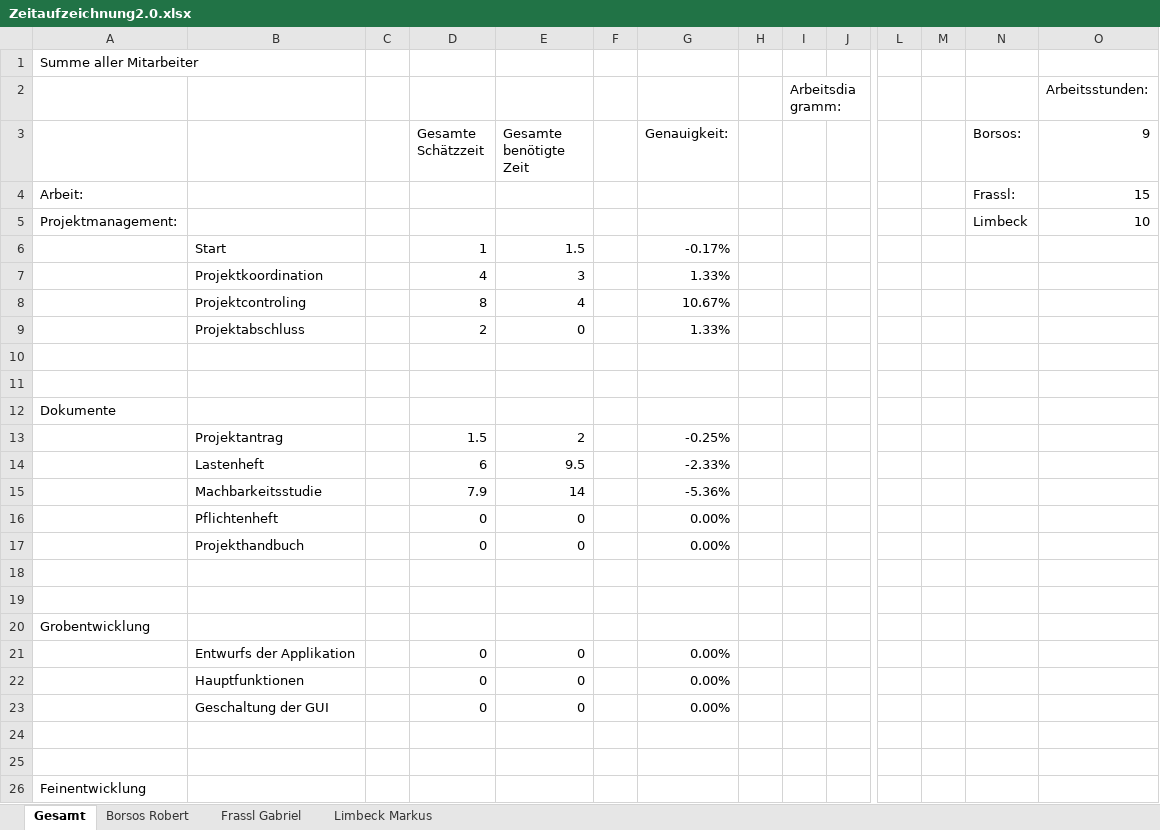
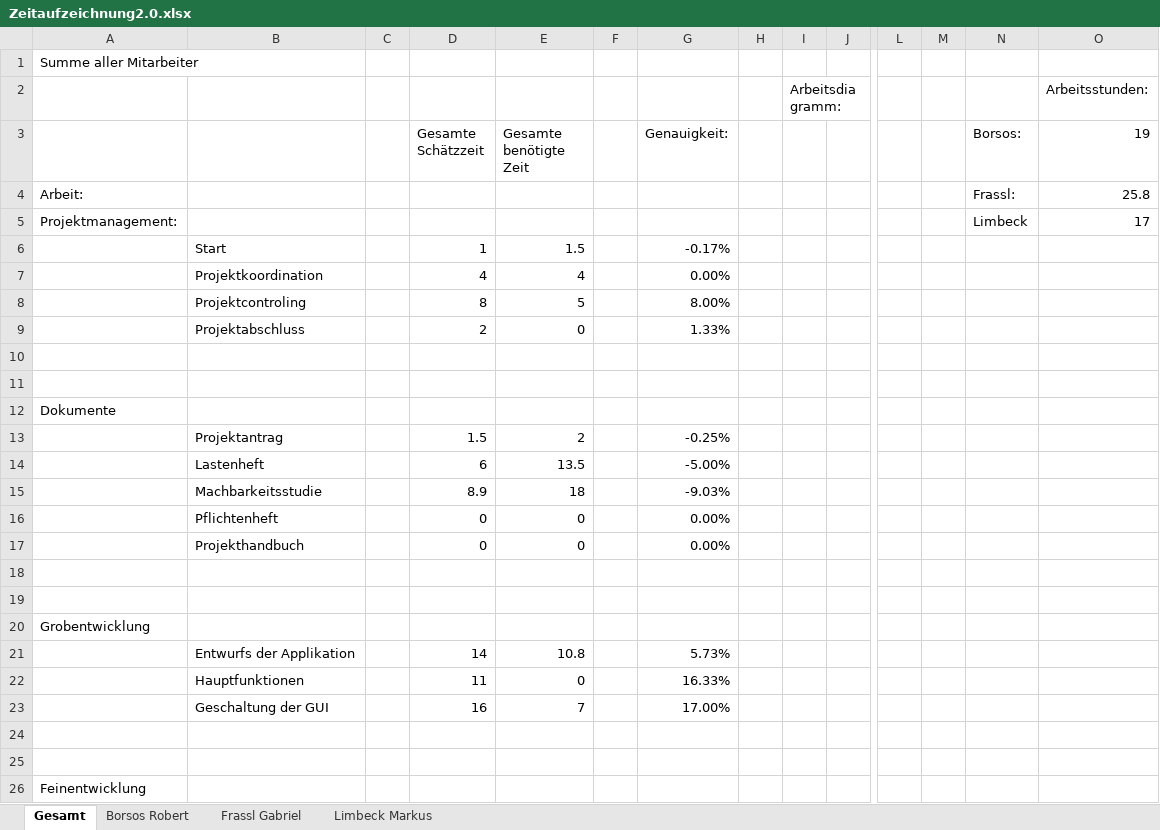
Before and after one commit to GabrielFrassl/School-Quakes, an Excel workbook: Zeitaufzeichnung2.0.xlsx, sheet Gesamt, drawn as a sheet; only a part is shown, gaps mark what is left out; values as stored, in another font and other column widths than the file's, no borders; charts and pictures not drawn; removed rows and columns are numbered as before the commit, all else as after; rows hold the shown columns only; the diff names each change by its address in the sheet, - before the commit and + after, or states it on an @@ line.

Commit message:
Zeitaufzeichnung Aktualisierung
Farbliche Gestaltung der Zeit, Hinzufügen von neuen Daten für Borsos,
Frassl, Limbeck

```diff
--- a/Zeitaufzeichnung2.0.xlsx (sheet Gesamt)
+++ b/Zeitaufzeichnung2.0.xlsx (sheet Gesamt)
-O3: 9
+O3: 19
-O4 (19): 15
+O4 (19): 25.8
-O5 (19): 10
+O5 (19): 17
-E7 (Gesamte benötigte Zeit): 3
+E7 (Gesamte benötigte Zeit): 4
-G7 (Genauigkeit:): 1.33%
+G7 (Genauigkeit:): 0.00%
-E8 (Gesamte benötigte Zeit): 4
+E8 (Gesamte benötigte Zeit): 5
-G8 (Genauigkeit:): 10.67%
+G8 (Genauigkeit:): 8.00%
-E14 (Gesamte benötigte Zeit): 9.5
+E14 (Gesamte benötigte Zeit): 13.5
-G14 (Genauigkeit:): -2.33%
+G14 (Genauigkeit:): -5.00%
-row 15:  | Machbarkeitsstudie |  | 7.9 | 14 |  | -5.36%
+row 15:  | Machbarkeitsstudie |  | 8.9 | 18 |  | -9.03%
-row 21:  | Entwurfs der Applikation |  | 0 | 0 |  | 0.00%
-row 22:  | Hauptfunktionen |  | 0 | 0 |  | 0.00%
-row 23:  | Geschaltung der GUI |  | 0 | 0 |  | 0.00%
+row 21:  | Entwurfs der Applikation |  | 14 | 10.8 |  | 5.73%
+row 22:  | Hauptfunktionen |  | 11 | 0 |  | 16.33%
+row 23:  | Geschaltung der GUI |  | 16 | 7 |  | 17.00%
```
Also changed, not shown: sheet Frassl Gabriel, sheet Borsos Robert, sheet Limbeck Markus, charts or pictures.
